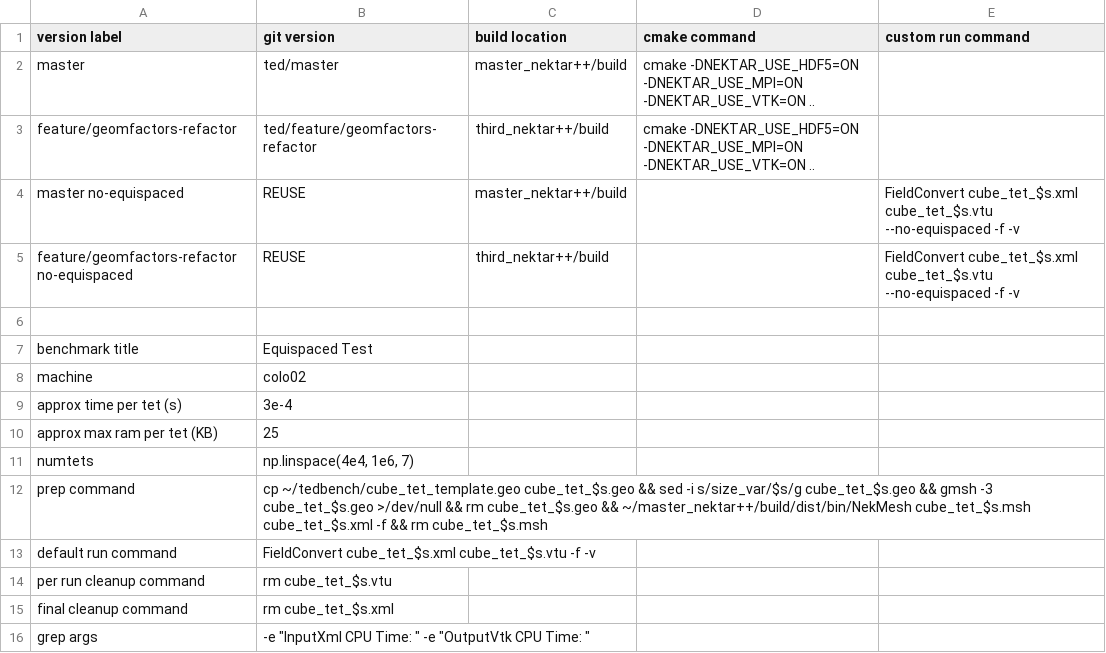
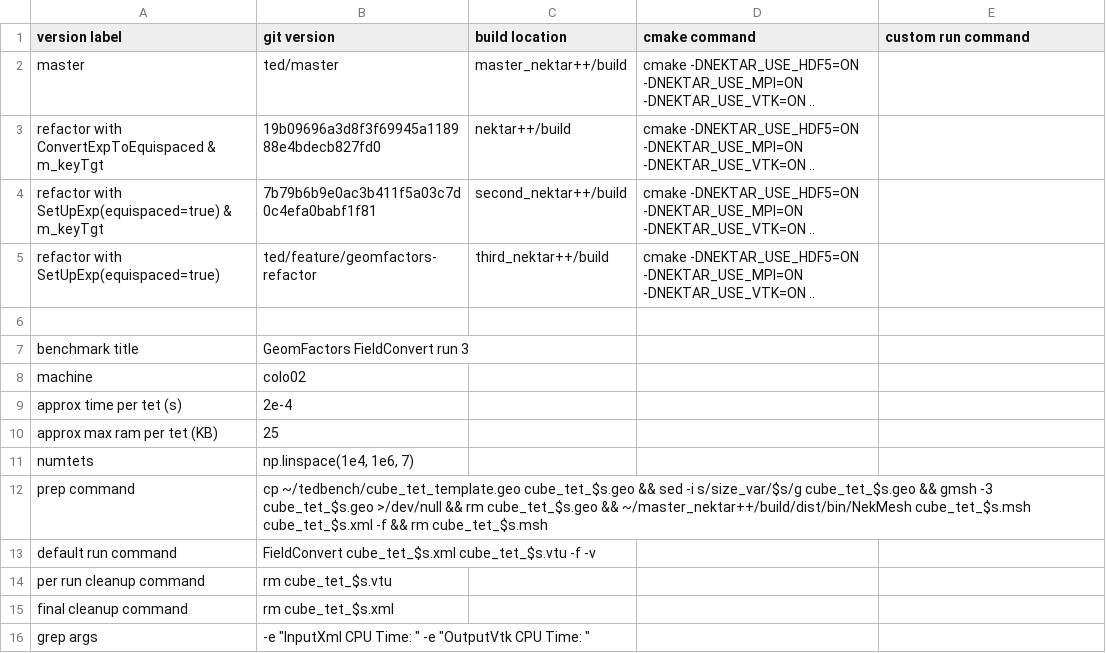
Before and after one commit to TedStokes/tedbench, a CSV file: no-equispaced/run3_n5.csv (was no-equispaced/run2.csv), drawn as a sheet.

```diff
--- a/no-equispaced/run2.csv
+++ b/no-equispaced/run3_n5.csv
@@ -2,11 +2,11 @@ version label,git version,build location,cmake command,custom run command
 master,ted/master,master_nektar++/build,cmake -DNEKTAR_USE_HDF5=ON -DNEKTAR_USE_MPI=ON -DNEKTAR_USE_VTK=ON ..,
-feature/geomfactors-refactor,ted/feature/geomfactors-refactor,third_nektar++/build,cmake -DNEKTAR_USE_HDF5=ON -DNEKTAR_USE_MPI=ON -DNEKTAR_USE_VTK=ON ..,
-master no-equispaced,REUSE,master_nektar++/build,,FieldConvert cube_tet_$s.xml cube_tet_$s.vtu --no-equispaced -f -v
-feature/geomfactors-refactor no-equispaced,REUSE,third_nektar++/build,,FieldConvert cube_tet_$s.xml cube_tet_$s.vtu --no-equispaced -f -v
+refactor with ConvertExpToEquispaced & m_keyTgt,19b09696a3d8f3f69945a118988e4bdecb827fd0,nektar++/build,cmake -DNEKTAR_USE_HDF5=ON -DNEKTAR_USE_MPI=ON -DNEKTAR_USE_VTK=ON ..,
+refactor with SetUpExp(equispaced=true) & m_keyTgt,7b79b6b9e0ac3b411f5a03c7d0c4efa0babf1f81,second_nektar++/build,cmake -DNEKTAR_USE_HDF5=ON -DNEKTAR_USE_MPI=ON -DNEKTAR_USE_VTK=ON ..,
+refactor with SetUpExp(equispaced=true),ted/feature/geomfactors-refactor,third_nektar++/build,cmake -DNEKTAR_USE_HDF5=ON -DNEKTAR_USE_MPI=ON -DNEKTAR_USE_VTK=ON ..,
 ,,,,
-benchmark title,Equispaced Test,,,
+benchmark title,GeomFactors FieldConvert run 3,,,
 machine,colo02,,,
-approx time per tet (s),3e-4,,,
+approx time per tet (s),2e-4,,,
 approx max ram per tet (KB),25,,,
-numtets,"np.linspace(4e4, 1e6, 7)",,,
+numtets,"np.linspace(1e4, 1e6, 7)",,,
 prep command,cp ~/tedbench/cube_tet_template.geo cube_tet_$s.geo && sed -i s/size_var/$s/g cube_tet_$s.geo && gmsh -3 cube_tet_$s.geo >/dev/null && rm cube_tet_$s.geo && ~/master_nektar++/build/dist/bin/NekMesh cube_tet_$s.msh cube_tet_$s.xml -f && rm cube_tet_$s.msh,,,
```
Also changed, not shown: 5 other files.
